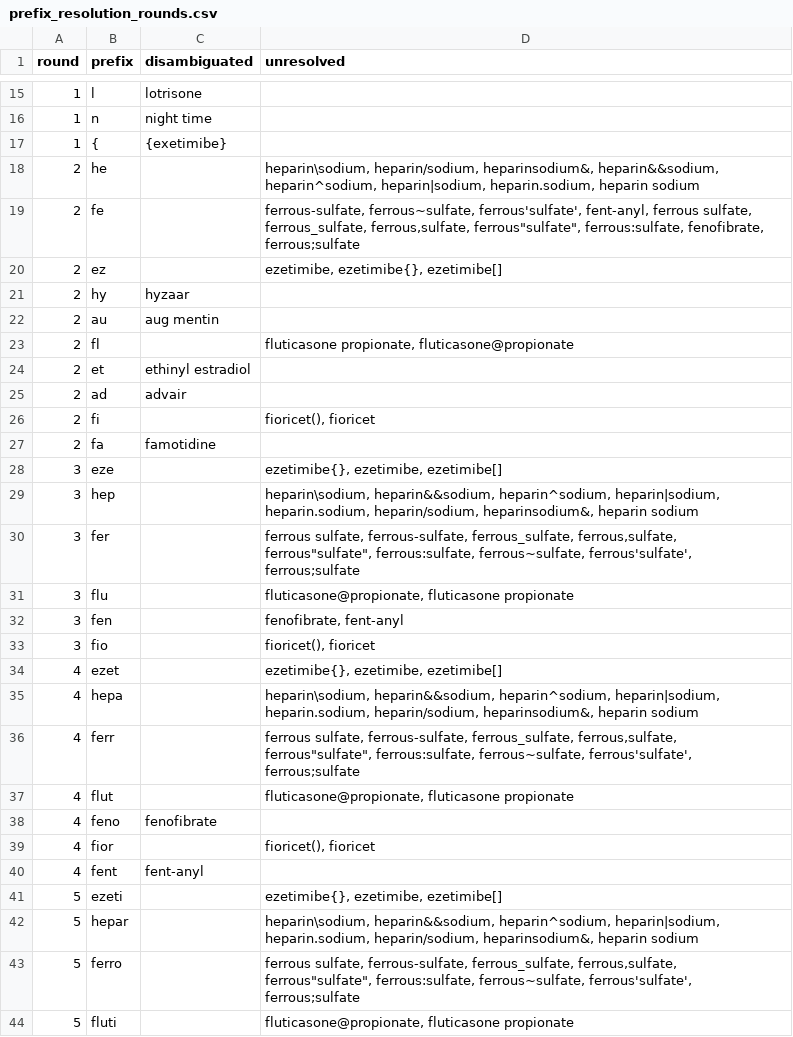
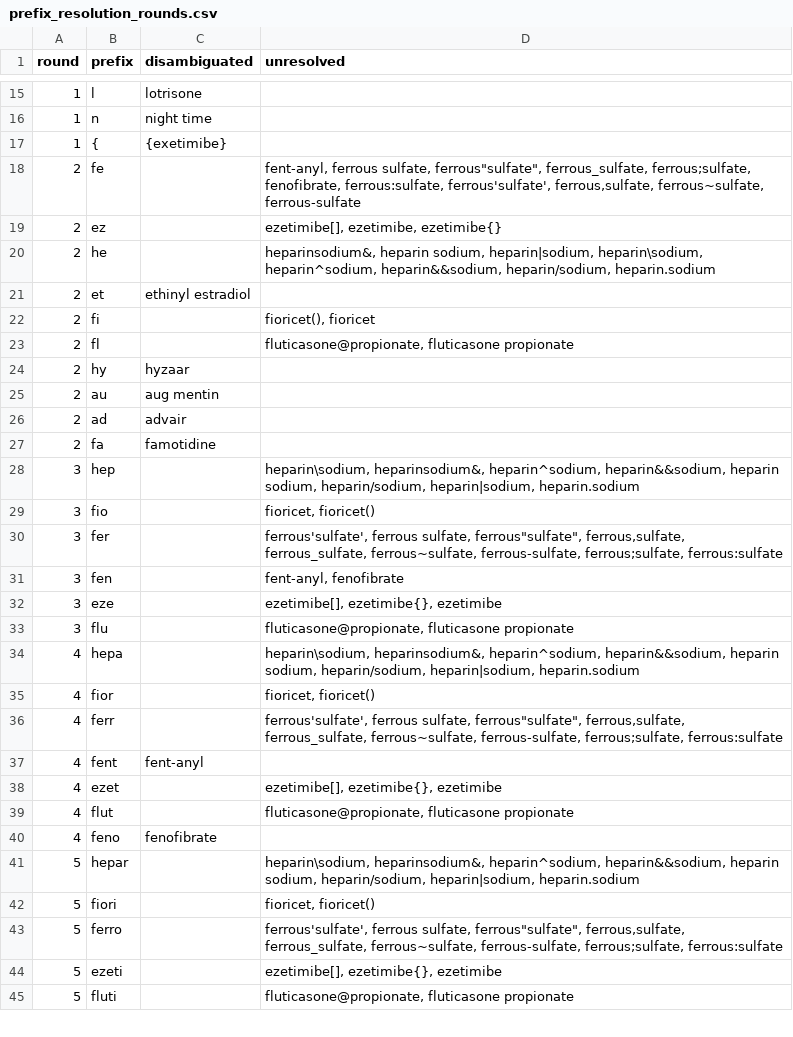
Before and after one commit to SafeMedicationNameSelection/mnoa, a CSV file: prefix_resolution_rounds.csv, drawn as a sheet; only a part is shown, gaps mark what is left out; the diff covers the shown part only.

```diff
--- a/prefix_resolution_rounds.csv
+++ b/prefix_resolution_rounds.csv
@@ -17,28 +17,29 @@ round,prefix,disambiguated,unresolved
 1,{,{exetimibe},
-2,he,,"heparin\sodium, heparin/sodium, heparinsodium&, heparin&&sodium, heparin^sodium, heparin|sodium, heparin.sodium, heparin sodium"
-2,fe,,"ferrous-sulfate, ferrous~sulfate, ferrous'sulfate', fent-anyl, ferrous sulfate, ferrous_sulfate, ferrous,sulfate, ferrous""sulfate"", ferrous:sulfate, fenofibrate, ferrous;sulfate"
-2,ez,,"ezetimibe, ezetimibe{}, ezetimibe[]"
+2,fe,,"fent-anyl, ferrous sulfate, ferrous""sulfate"", ferrous_sulfate, ferrous;sulfate, fenofibrate, ferrous:sulfate, ferrous'sulfate', ferrous,sulfate, ferrous~sulfate, ferrous-sulfate"
+2,ez,,"ezetimibe[], ezetimibe, ezetimibe{}"
+2,he,,"heparinsodium&, heparin sodium, heparin|sodium, heparin\sodium, heparin^sodium, heparin&&sodium, heparin/sodium, heparin.sodium"
+2,et,ethinyl estradiol,
+2,fi,,"fioricet(), fioricet"
+2,fl,,"fluticasone@propionate, fluticasone propionate"
 2,hy,hyzaar,
 2,au,aug mentin,
-2,fl,,"fluticasone propionate, fluticasone@propionate"
-2,et,ethinyl estradiol,
 2,ad,advair,
-2,fi,,"fioricet(), fioricet"
 2,fa,famotidine,
-3,eze,,"ezetimibe{}, ezetimibe, ezetimibe[]"
-3,hep,,"heparin\sodium, heparin&&sodium, heparin^sodium, heparin|sodium, heparin.sodium, heparin/sodium, heparinsodium&, heparin sodium"
-3,fer,,"ferrous sulfate, ferrous-sulfate, ferrous_sulfate, ferrous,sulfate, ferrous""sulfate"", ferrous:sulfate, ferrous~sulfate, ferrous'sulfate', ferrous;sulfate"
+3,hep,,"heparin\sodium, heparinsodium&, heparin^sodium, heparin&&sodium, heparin sodium, heparin/sodium, heparin|sodium, heparin.sodium"
+3,fio,,"fioricet, fioricet()"
+3,fer,,"ferrous'sulfate', ferrous sulfate, ferrous""sulfate"", ferrous,sulfate, ferrous_sulfate, ferrous~sulfate, ferrous-sulfate, ferrous;sulfate, ferrous:sulfate"
+3,fen,,"fent-anyl, fenofibrate"
+3,eze,,"ezetimibe[], ezetimibe{}, ezetimibe"
 3,flu,,"fluticasone@propionate, fluticasone propionate"
-3,fen,,"fenofibrate, fent-anyl"
-3,fio,,"fioricet(), fioricet"
-4,ezet,,"ezetimibe{}, ezetimibe, ezetimibe[]"
-4,hepa,,"heparin\sodium, heparin&&sodium, heparin^sodium, heparin|sodium, heparin.sodium, heparin/sodium, heparinsodium&, heparin sodium"
-4,ferr,,"ferrous sulfate, ferrous-sulfate, ferrous_sulfate, ferrous,sulfate, ferrous""sulfate"", ferrous:sulfate, ferrous~sulfate, ferrous'sulfate', ferrous;sulfate"
+4,hepa,,"heparin\sodium, heparinsodium&, heparin^sodium, heparin&&sodium, heparin sodium, heparin/sodium, heparin|sodium, heparin.sodium"
+4,fior,,"fioricet, fioricet()"
+4,ferr,,"ferrous'sulfate', ferrous sulfate, ferrous""sulfate"", ferrous,sulfate, ferrous_sulfate, ferrous~sulfate, ferrous-sulfate, ferrous;sulfate, ferrous:sulfate"
+4,fent,fent-anyl,
+4,ezet,,"ezetimibe[], ezetimibe{}, ezetimibe"
 4,flut,,"fluticasone@propionate, fluticasone propionate"
 4,feno,fenofibrate,
-4,fior,,"fioricet(), fioricet"
-4,fent,fent-anyl,
-5,ezeti,,"ezetimibe{}, ezetimibe, ezetimibe[]"
-5,hepar,,"heparin\sodium, heparin&&sodium, heparin^sodium, heparin|sodium, heparin.sodium, heparin/sodium, heparinsodium&, heparin sodium"
-5,ferro,,"ferrous sulfate, ferrous-sulfate, ferrous_sulfate, ferrous,sulfate, ferrous""sulfate"", ferrous:sulfate, ferrous~sulfate, ferrous'sulfate', ferrous;sulfate"
+5,hepar,,"heparin\sodium, heparinsodium&, heparin^sodium, heparin&&sodium, heparin sodium, heparin/sodium, heparin|sodium, heparin.sodium"
+5,fiori,,"fioricet, fioricet()"
+5,ferro,,"ferrous'sulfate', ferrous sulfate, ferrous""sulfate"", ferrous,sulfate, ferrous_sulfate, ferrous~sulfate, ferrous-sulfate, ferrous;sulfate, ferrous:sulfate"
+5,ezeti,,"ezetimibe[], ezetimibe{}, ezetimibe"
 5,fluti,,"fluticasone@propionate, fluticasone propionate"
```
Also changed, not shown: 8 added rows, 9 removed rows, 11 moved rows and 6 edited cells elsewhere in this file, 2 other files.
